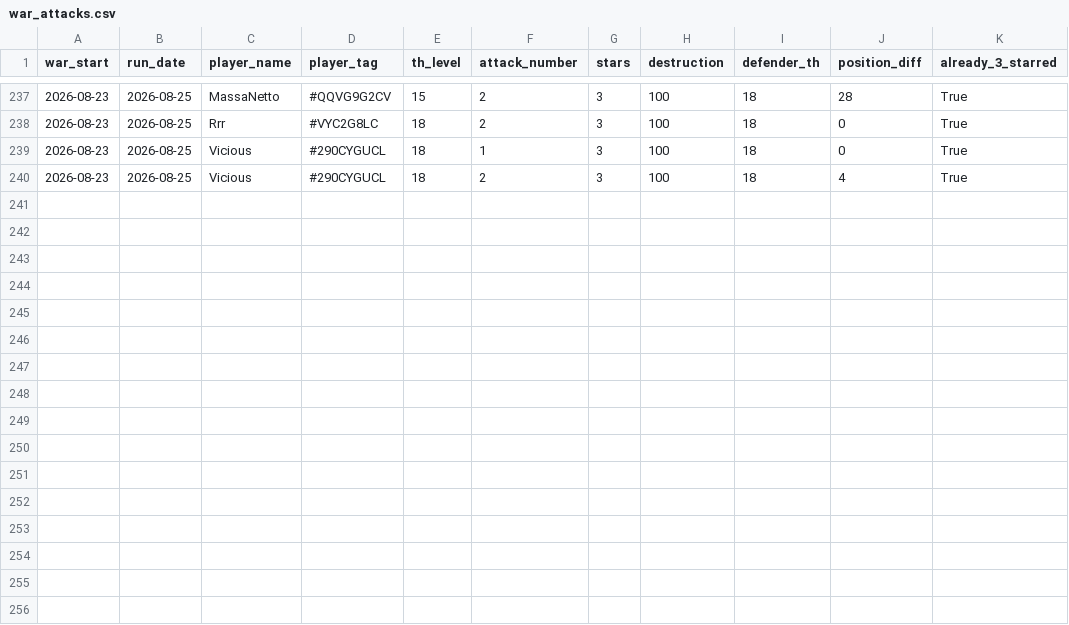
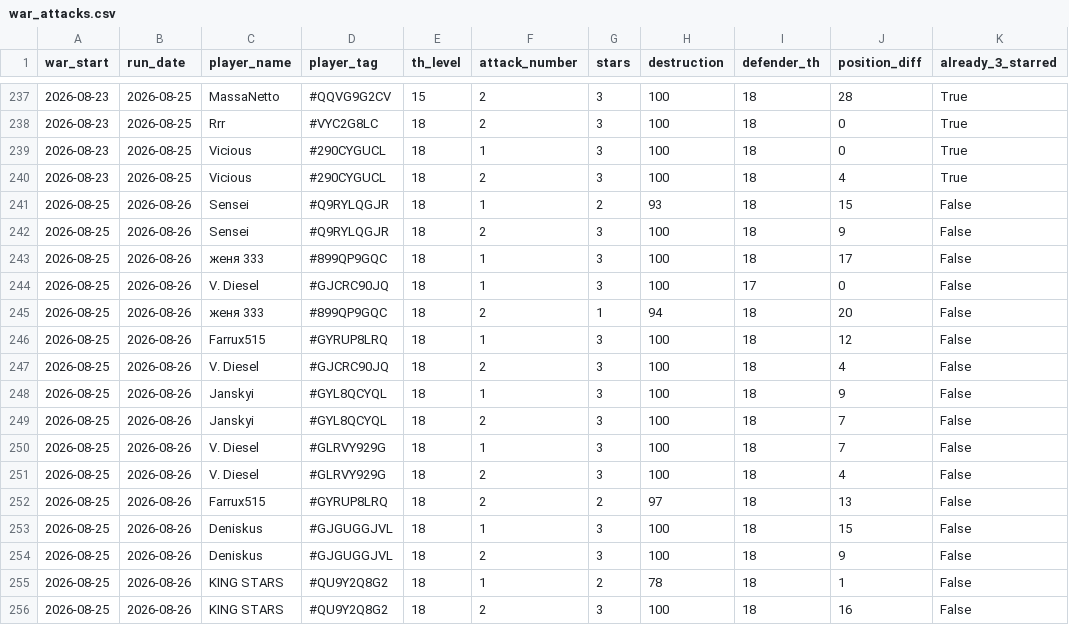
Before and after one commit to irisMoonwhisper/clash-of-clansh-scripts, a CSV file: war_attacks.csv, drawn as a sheet; only a part is shown, gaps mark what is left out.

```diff
--- a/war_attacks.csv
+++ b/war_attacks.csv
@@ -240 +240,17 @@ war_start;run_date;player_name;player_tag;th_level;attack_number;stars;destructi
 2026-08-23;2026-08-25;Vicious;#290CYGUCL;18;2;3;100;18;4;True
+2026-08-25;2026-08-26;Sensei;#Q9RYLQGJR;18;1;2;93;18;15;False
+2026-08-25;2026-08-26;Sensei;#Q9RYLQGJR;18;2;3;100;18;9;False
+2026-08-25;2026-08-26;женя 333;#899QP9GQC;18;1;3;100;18;17;False
+2026-08-25;2026-08-26;V. Diesel;#GJCRC90JQ;18;1;3;100;17;0;False
+2026-08-25;2026-08-26;женя 333;#899QP9GQC;18;2;1;94;18;20;False
+2026-08-25;2026-08-26;Farrux515;#GYRUP8LRQ;18;1;3;100;18;12;False
+2026-08-25;2026-08-26;V. Diesel;#GJCRC90JQ;18;2;3;100;18;4;False
+2026-08-25;2026-08-26;Janskyi;#GYL8QCYQL;18;1;3;100;18;9;False
+2026-08-25;2026-08-26;Janskyi;#GYL8QCYQL;18;2;3;100;18;7;False
+2026-08-25;2026-08-26;V. Diesel;#GLRVY929G;18;1;3;100;18;7;False
+2026-08-25;2026-08-26;V. Diesel;#GLRVY929G;18;2;3;100;18;4;False
+2026-08-25;2026-08-26;Farrux515;#GYRUP8LRQ;18;2;2;97;18;13;False
+2026-08-25;2026-08-26;Deniskus;#GJGUGGJVL;18;1;3;100;18;15;False
+2026-08-25;2026-08-26;Deniskus;#GJGUGGJVL;18;2;3;100;18;9;False
+2026-08-25;2026-08-26;KING STARS;#QU9Y2Q8G2;18;1;2;78;18;1;False
+2026-08-25;2026-08-26;KING STARS;#QU9Y2Q8G2;18;2;3;100;18;16;False
```
Also changed, not shown: war_defenses.csv.
